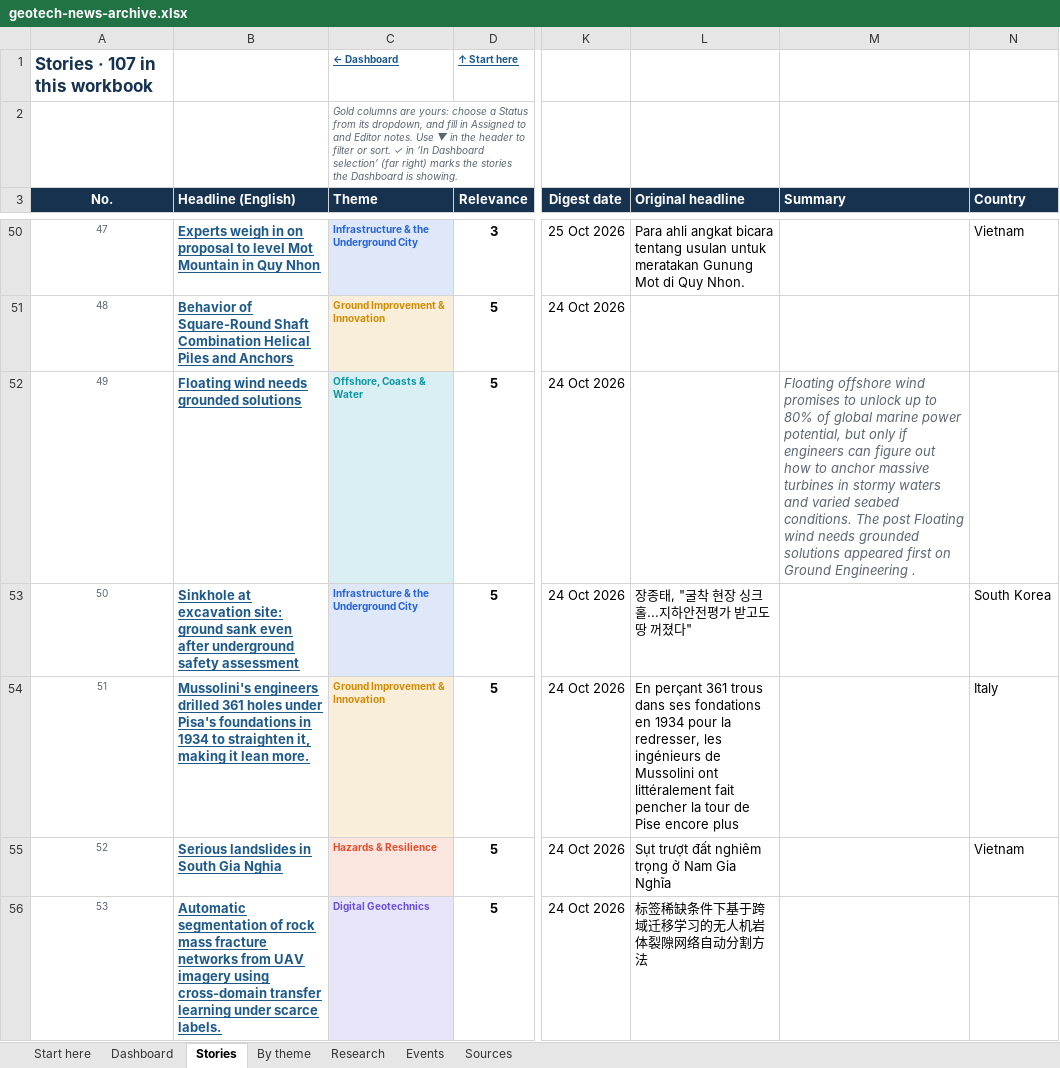
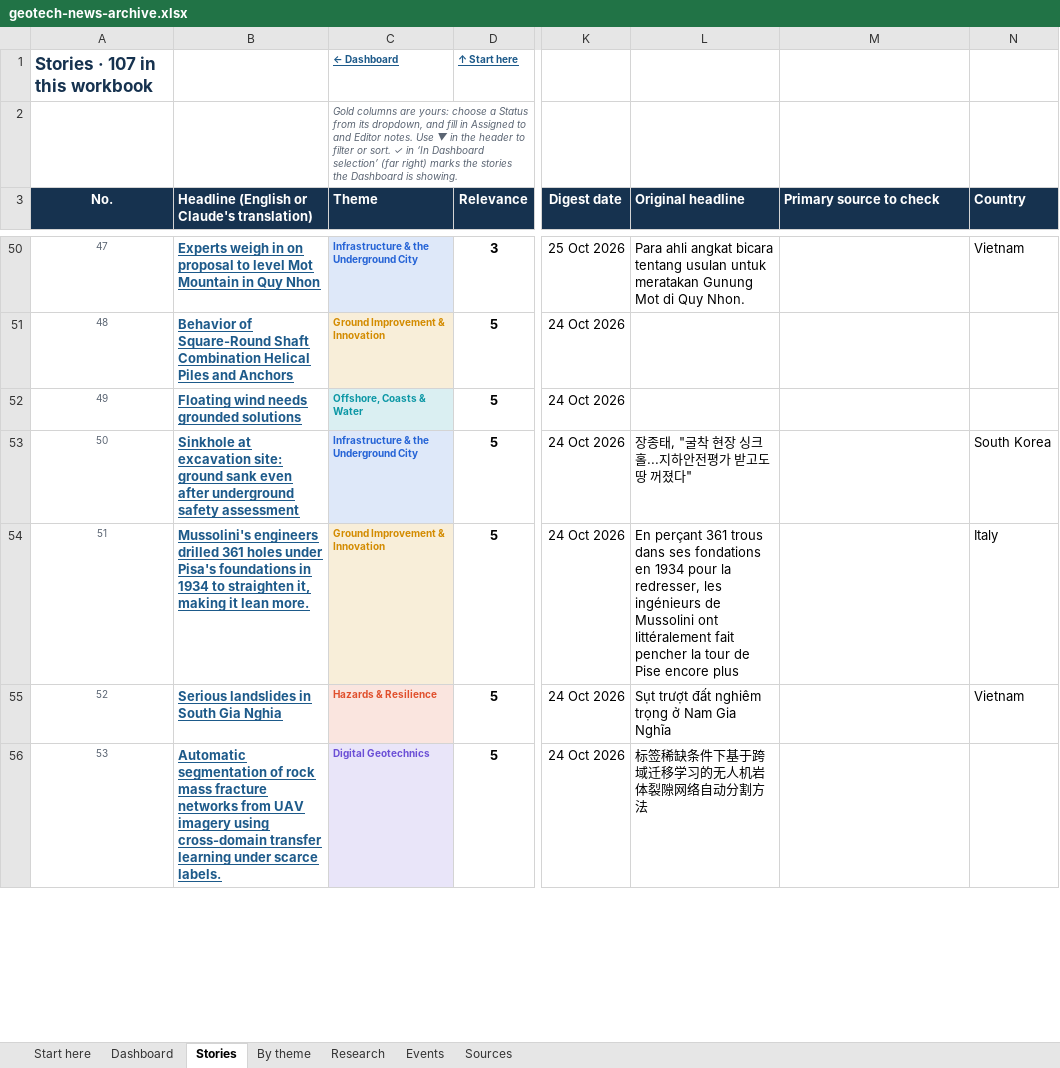
Before and after one commit to monabadr12/geotech-news, an Excel workbook: docs/exports/geotech-news-archive.xlsx, sheet Stories, drawn as a sheet; only a part is shown, gaps mark what is left out; values as stored, in another font and other column widths than the file's, no borders; conditional formats and table styles not drawn; the diff covers the shown part only; the diff names each change by its address in the sheet, - before the commit and + after, or states it on an @@ line.

```diff
--- a/docs/exports/geotech-news-archive.xlsx (sheet Stories)
+++ b/docs/exports/geotech-news-archive.xlsx (sheet Stories)
-B3: Headline (English)
+B3: Headline (English or Claude's translation)
-M3: Summary
+M3: Primary source to check
-M52 (Primary source to check): Floating offshore wind promises to unlock up to 80% of global marine power potential, but only if engineers can figure out how to anchor massive turbines in stormy waters and varied seabed conditions. The post Floating wind needs grounded solutions appeared first on Ground Engineering .
+M52 (Primary source to check): (empty)
```
Also changed, not shown: 6 edited cells elsewhere in this sheet, sheet By theme, sheet Start here, sheet Research, docs/exports/2026-Q4.xlsx, 21 other files.
